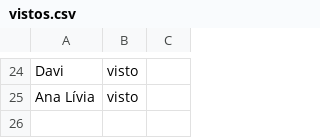
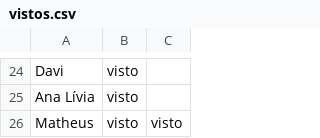
Before and after one commit to wellifabio/senai2026, a CSV file: ds/turmas/2DES_B/4º Semestre/03-ppdm2/aula05/vistos.csv, drawn as a sheet; only a part is shown, gaps mark what is left out.

Commit message:
aula

```diff
--- a/ds/turmas/2DES_B/4º Semestre/03-ppdm2/aula05/vistos.csv
+++ b/ds/turmas/2DES_B/4º Semestre/03-ppdm2/aula05/vistos.csv
@@ -25 +25,2 @@ Davi, visto,
 Ana Lívia, visto,
+Matheus, visto, visto
```
